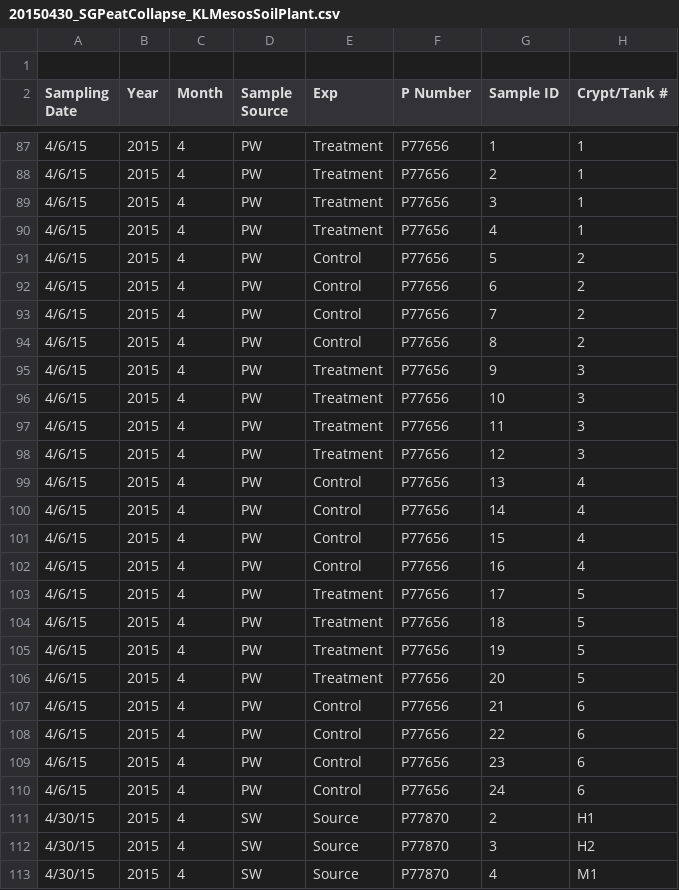
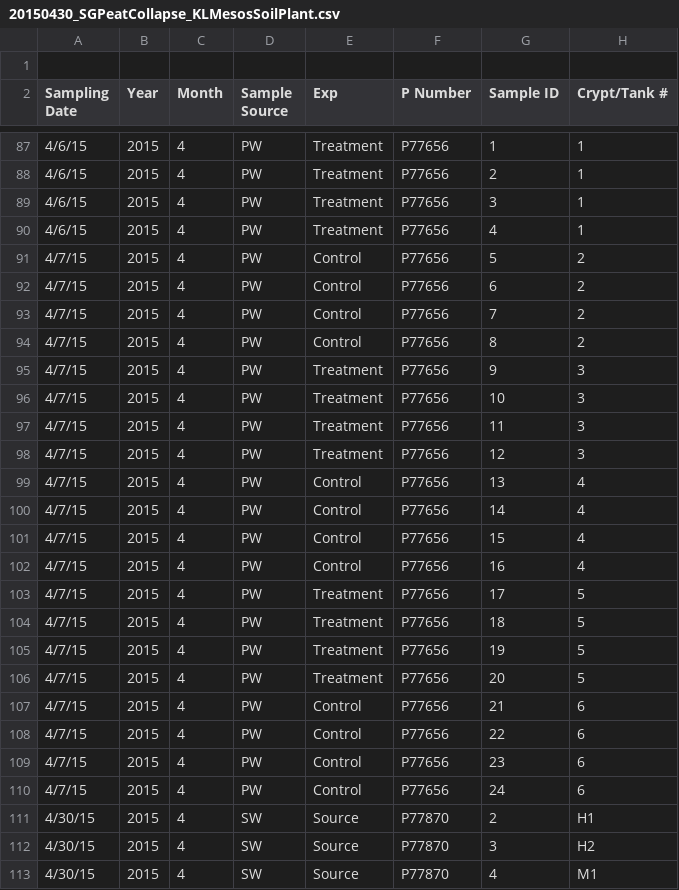
Before and after one commit to jsta/peatcollapse, a CSV file: inst/extdata/Raw/onsite/20150430_SGPeatCollapse_KLMesosSoilPlant.csv, drawn as a sheet; only a part is shown, gaps mark what is left out; the diff names each change by its address in the sheet, - before the commit and + after, or states it on an @@ line.

```diff
--- a/inst/extdata/Raw/onsite/20150430_SGPeatCollapse_KLMesosSoilPlant.csv
+++ b/inst/extdata/Raw/onsite/20150430_SGPeatCollapse_KLMesosSoilPlant.csv
-A91:A110 (Sampling Date): 4/6/15
+A91:A110 (Sampling Date): 4/7/15
```
Also changed, not shown: inst/extdata/fieldallv4.csv, 11 other files.
